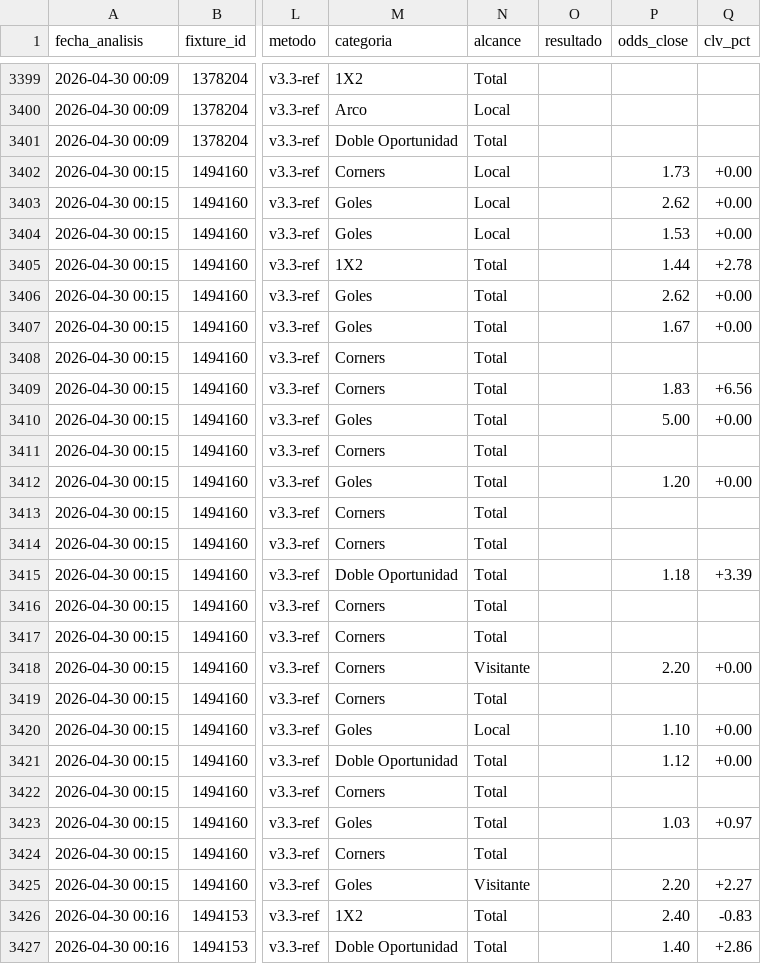
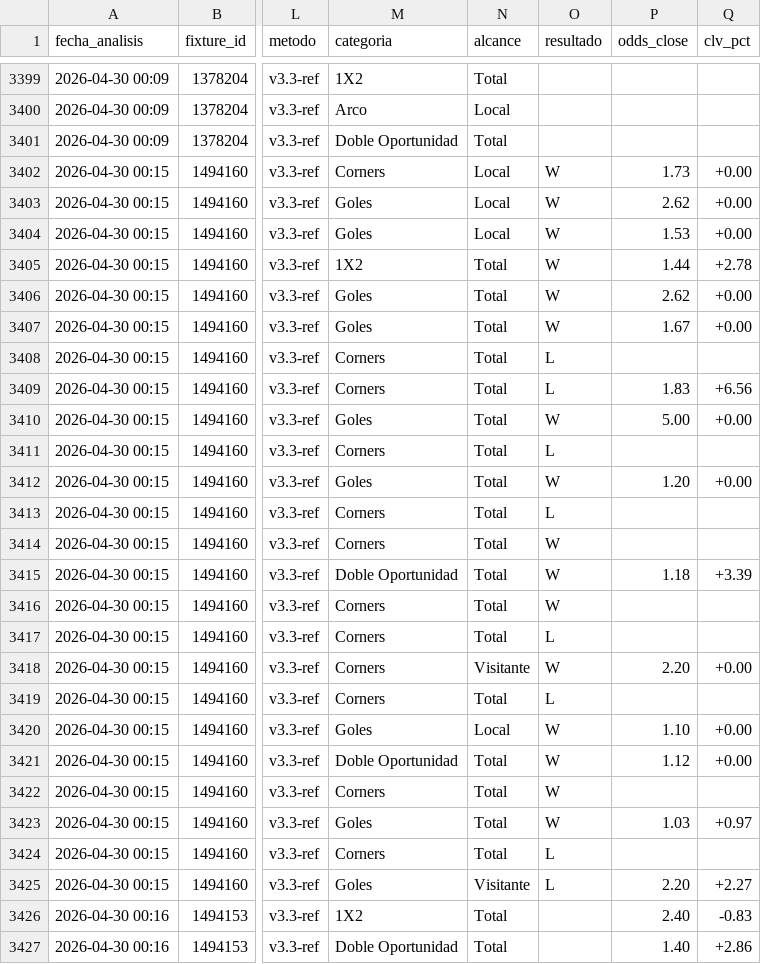
Before and after one commit to MatiasDas223/ApuestasDepo, a CSV file: data/apuestas/value_bets_v33ref.csv, drawn as a sheet; only a part is shown, gaps mark what is left out; the diff covers the shown part only; the diff names each change by its address in the sheet, - before the commit and + after, or states it on an @@ line.

```diff
--- a/data/apuestas/value_bets_v33ref.csv
+++ b/data/apuestas/value_bets_v33ref.csv
-O3402:O3407 (resultado): (empty)
+O3402:O3407 (resultado): W
-O3408:O3409 (resultado): (empty)
+O3408:O3409 (resultado): L
-O3410 (resultado): (empty)
+O3410 (resultado): W
-O3411 (resultado): (empty)
+O3411 (resultado): L
-O3412 (resultado): (empty)
+O3412 (resultado): W
-O3413 (resultado): (empty)
+O3413 (resultado): L
-O3414:O3416 (resultado): (empty)
+O3414:O3416 (resultado): W
-O3417 (resultado): (empty)
+O3417 (resultado): L
-O3418 (resultado): (empty)
+O3418 (resultado): W
-O3419 (resultado): (empty)
+O3419 (resultado): L
-O3420:O3423 (resultado): (empty)
+O3420:O3423 (resultado): W
-O3424:O3425 (resultado): (empty)
+O3424:O3425 (resultado): L
```
Also changed, not shown: 36 edited cells elsewhere in this file, data/apuestas/value_bets_calibrado.csv, data/apuestas/value_bets_filtrados.csv, 20 other files.
